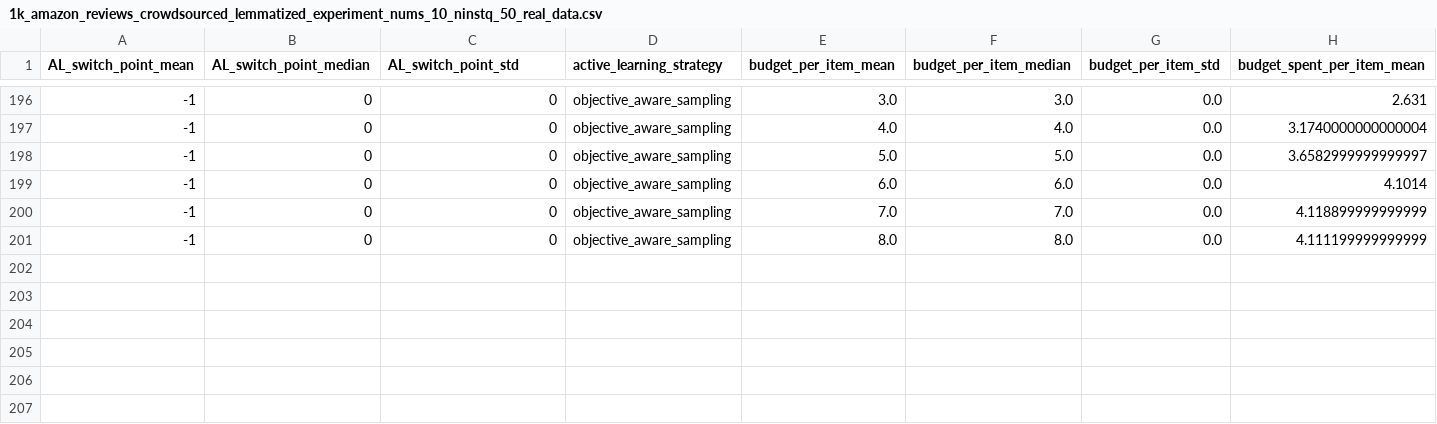
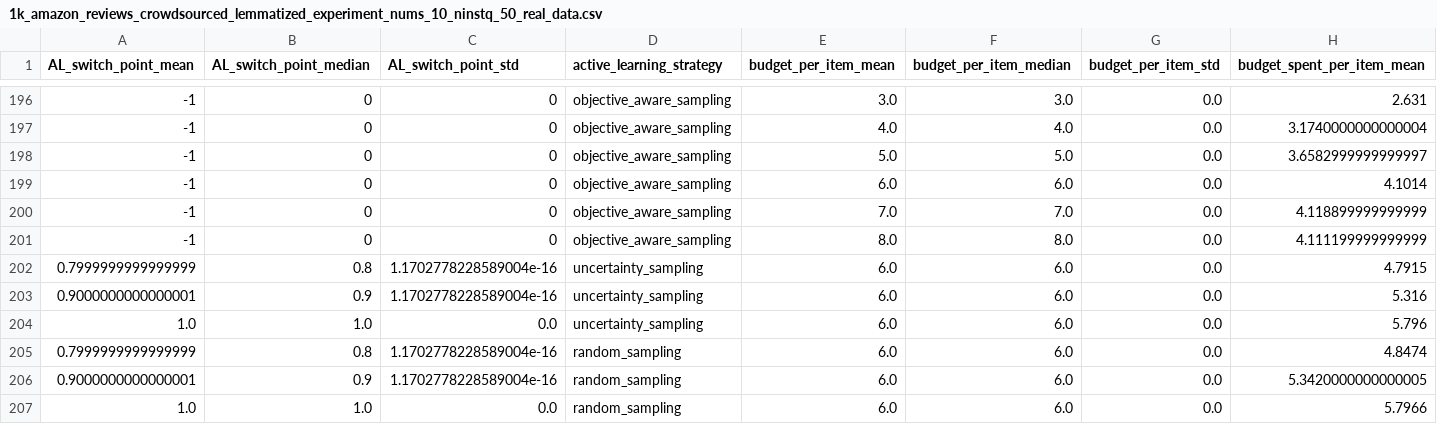
Before and after one commit to Evgeneus/Active-Hybrid-Classificatoin, a CSV file: adaptive_machine_and_crowd/output/adaptive_machines_and_crowd/1k_amazon_reviews_crowdsourced_lemmatized_experiment_nums_10_ninstq_50_real_data.csv, drawn as a sheet; only a part is shown, gaps mark what is left out; rows hold the shown columns only; the diff names each change by its address in the sheet, - before the commit and + after, or states it on an @@ line.

Commit message:
data/update/1k_amazon_reviews_crowdsourced_lemmatized_experiment_nums_10_ninstq_50_real_data

```diff
--- a/adaptive_machine_and_crowd/output/adaptive_machines_and_crowd/1k_amazon_reviews_crowdsourced_lemmatized_experiment_nums_10_ninstq_50_real_data.csv
+++ b/adaptive_machine_and_crowd/output/adaptive_machines_and_crowd/1k_amazon_reviews_crowdsourced_lemmatized_experiment_nums_10_ninstq_50_real_data.csv
+row 202: 0.7999999999999999 | 0.8 | 1.1702778228589004e-16 | uncertainty_sampling | 6.0 | 6.0 | 0.0 | 4.7915
+row 203: 0.9000000000000001 | 0.9 | 1.1702778228589004e-16 | uncertainty_sampling | 6.0 | 6.0 | 0.0 | 5.316
+row 204: 1.0 | 1.0 | 0.0 | uncertainty_sampling | 6.0 | 6.0 | 0.0 | 5.796
+row 205: 0.7999999999999999 | 0.8 | 1.1702778228589004e-16 | random_sampling | 6.0 | 6.0 | 0.0 | 4.8474
+row 206: 0.9000000000000001 | 0.9 | 1.1702778228589004e-16 | random_sampling | 6.0 | 6.0 | 0.0 | 5.3420000000000005
+row 207: 1.0 | 1.0 | 0.0 | random_sampling | 6.0 | 6.0 | 0.0 | 5.7966
```
